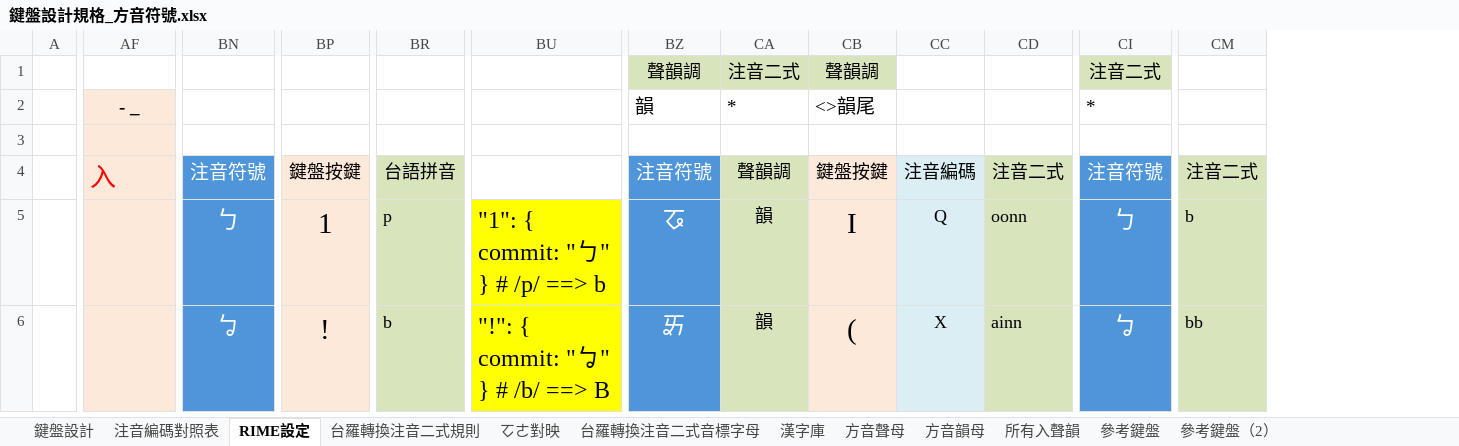
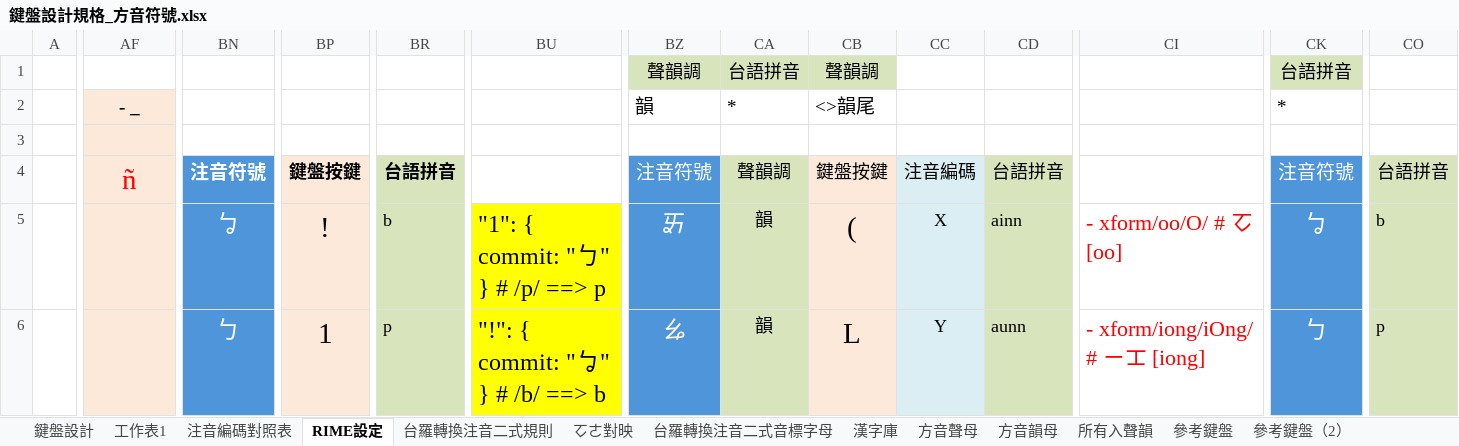
Before and after one commit to AlanJui/rime-tlpa, an Excel workbook: docs/鍵盤設計規格_方音符號.xlsx, sheet RIME設定, drawn as a sheet; only a part is shown, gaps mark what is left out; values as stored, in another font and other column widths than the file's, no borders; removed rows and columns are numbered as before the commit, all else as after; rows hold the shown columns only; the diff covers the shown part only; the diff names each change by its address in the sheet, - before the commit and + after, or states it on an @@ line.

Commit message:
更新【台語拼音。注音輸入法】

```diff
--- a/docs/鍵盤設計規格_方音符號.xlsx (sheet RIME設定)
+++ b/docs/鍵盤設計規格_方音符號.xlsx (sheet RIME設定)
+sheet tab: 工作表1
+column CI, row 5: - xform/oo/O/ # ㆦ [oo]
-CA1: 注音二式
+CA1: 台語拼音
-CK1: 注音二式
+CK1: 台語拼音
-AF4: 入
+AF4: ñ
@@ AF4 text size: larger, alignment: left → center @@
-BN4:BR4 bold: off
+BN4:BR4 bold: on
-CD4: 注音二式
+CD4: 台語拼音
-CO4: 注音二式
+CO4: 台語拼音
-BN5: ㄅ
+BN5: ㆠ
-BP5: 1
+BP5: !
-BR5: p
+BR5: b
-BU5: "1": { commit: "ㄅ" } # /p/ ==> b
+BU5: "1": { commit: "ㄅ" } # /p/ ==> p
-BZ5: ㆧ
+BZ5: ㆮ
-CB5: I
+CB5: (
-CC5: Q
+CC5: X
-CD5: oonn
+CD5: ainn
-CK5: ㄅ
+CK5: ㆠ
-row 6:  |  | ㆠ | ! | b | "!": { commit: "ㆠ" } # /b/ ==> B | ㆮ | 韻 | ( | X | ainn | ㆠ | bb
+row 6:  |  | ㄅ | 1 | p | "!": { commit: "ㆠ" } # /b/ ==> b | ㆯ | 韻 | L | Y | aunn | - xform/iong/iOng/ # ㄧㆲ [iong] | ㄅ | p
```
Also changed, not shown: 1 added row, 1 removed row, 1 added column, 257 edited cells, cell formats and merged cells elsewhere in this sheet, sheet 鍵盤設計, sheet 注音編碼對照表, formulas that keep their value, 3 other files.
